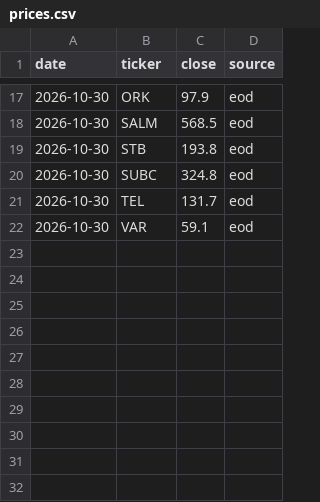
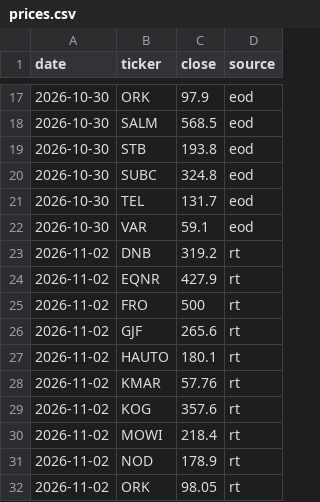
Before and after one commit to havardberget/papirportefolje-data, a CSV file: data/prices.csv, drawn as a sheet; only a part is shown, gaps mark what is left out.

```diff
--- a/data/prices.csv
+++ b/data/prices.csv
@@ -22 +22,11 @@ date,ticker,close,source
 2026-10-30,VAR,59.1,eod
+2026-11-02,DNB,319.2,rt
+2026-11-02,EQNR,427.9,rt
+2026-11-02,FRO,500,rt
+2026-11-02,GJF,265.6,rt
+2026-11-02,HAUTO,180.1,rt
+2026-11-02,KMAR,57.76,rt
+2026-11-02,KOG,357.6,rt
+2026-11-02,MOWI,218.4,rt
+2026-11-02,NOD,178.9,rt
+2026-11-02,ORK,98.05,rt
```
Also changed, not shown: 2 other files.
